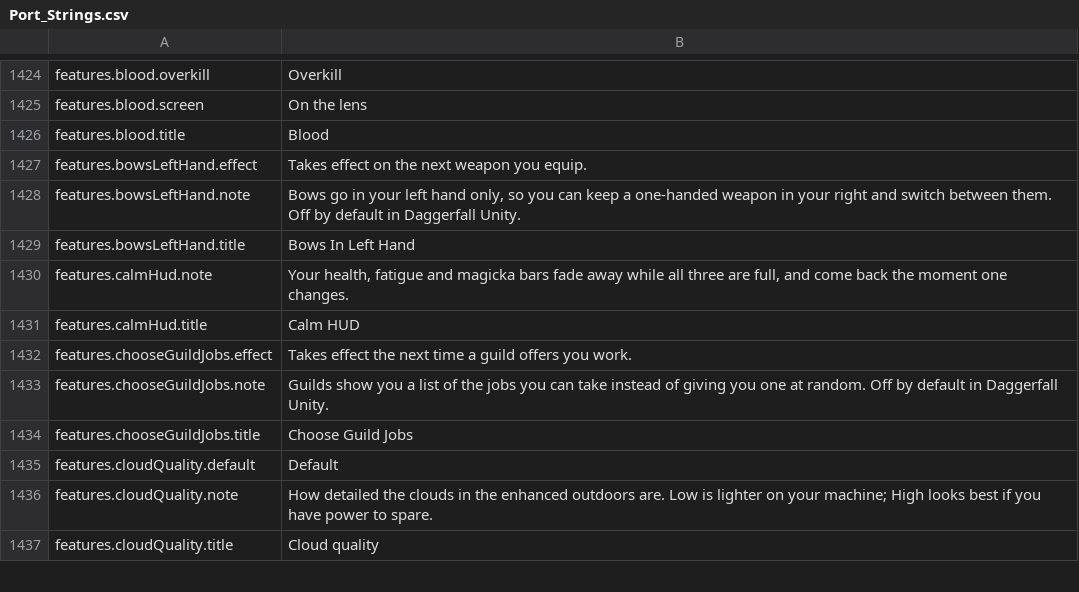
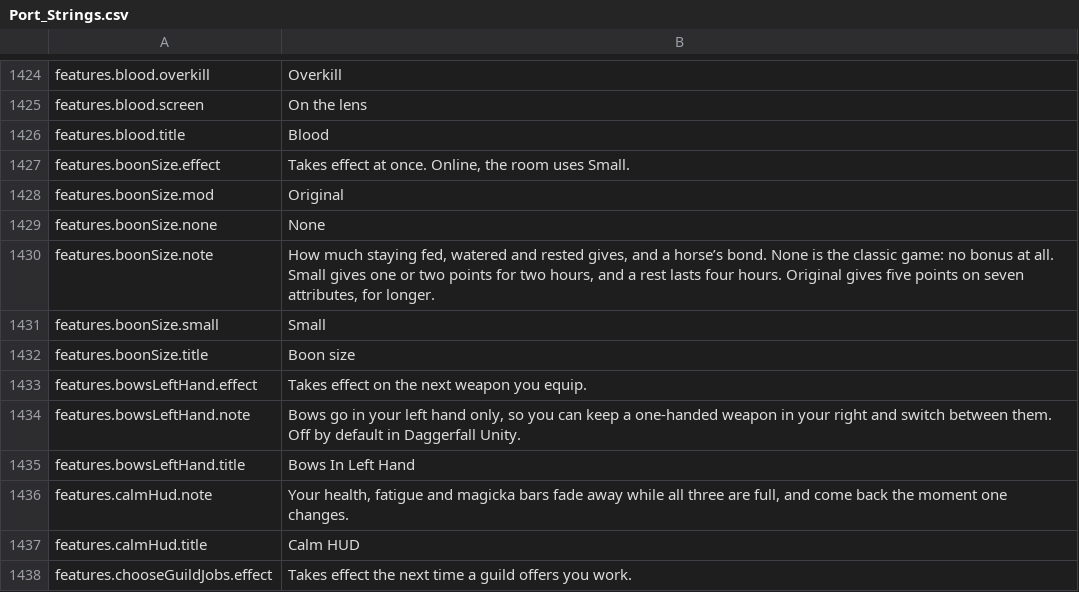
Before and after one commit to travddm/daggerfall-js-source, a CSV file: locales/en/Port_Strings.csv, drawn as a sheet; only a part is shown, gaps mark what is left out; the shorter side is filled out with more unchanged rows; the diff names each change by its address in the sheet, - before the commit and + after, or states it on an @@ line.

Commit message:
Boon size is a Features setting: None (DFU), Small (default), Original; the room pins Small online

```diff
--- a/locales/en/Port_Strings.csv
+++ b/locales/en/Port_Strings.csv
+row 1427: features.boonSize.effect | Takes effect at once. Online, the room uses Small.
+row 1428: features.boonSize.mod | Original
+row 1429: features.boonSize.none | None
+row 1430: features.boonSize.note | How much staying fed, watered and rested gives, and a horse’s bond. None is the classic game: no bonus at all. Small gives one or two points for two hours, and a rest lasts four hours. Original gives five points on seven attributes, for longer.
+row 1431: features.boonSize.small | Small
+row 1432: features.boonSize.title | Boon size
```
Also changed, not shown: 16 other files.
